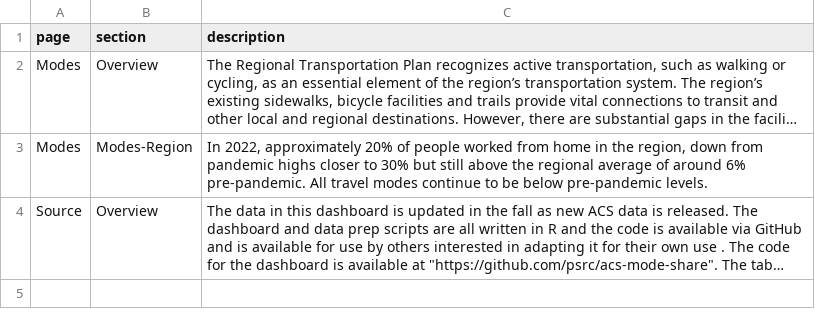
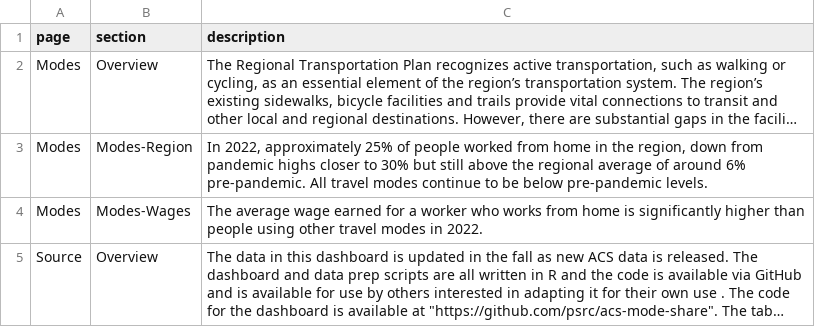
Before and after one commit to psrc/acs-mode-share, a CSV file: data/page_text.csv, drawn as a sheet; long unchanged cells end in …; the diff names each change by its address in the sheet, - before the commit and + after, or states it on an @@ line.

Commit message:
added race and wages

```diff
--- a/data/page_text.csv
+++ b/data/page_text.csv
-C3 (description): …2022, approximately 20% of people…
+C3 (description): …2022, approximately 25% of people…
+row 4: Modes | Modes-Wages | The average wage earned for a worker who works from home is significantly higher than people using other travel modes in 2022.
```
Also changed, not shown: 4 other files.
